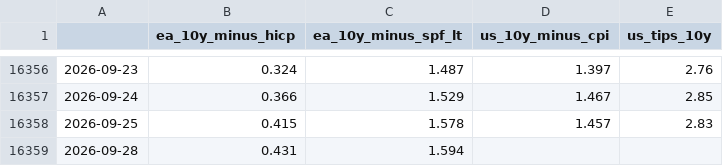
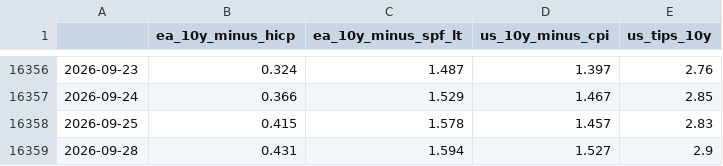
Before and after one commit to lapomazzari/euro-rates-monitor, a CSV file: data/processed/real_rates.csv, drawn as a sheet; only a part is shown, gaps mark what is left out.

```diff
--- a/data/processed/real_rates.csv
+++ b/data/processed/real_rates.csv
@@ -16358,2 +16358,2 @@
 2026-09-25,0.415,1.578,1.457,2.83
-2026-09-28,0.431,1.594,,
+2026-09-28,0.431,1.594,1.527,2.9
```
Also changed, not shown: data/processed/eur_minus_us_par_bp.csv, data/processed/path_differential.csv, 8 other files.
